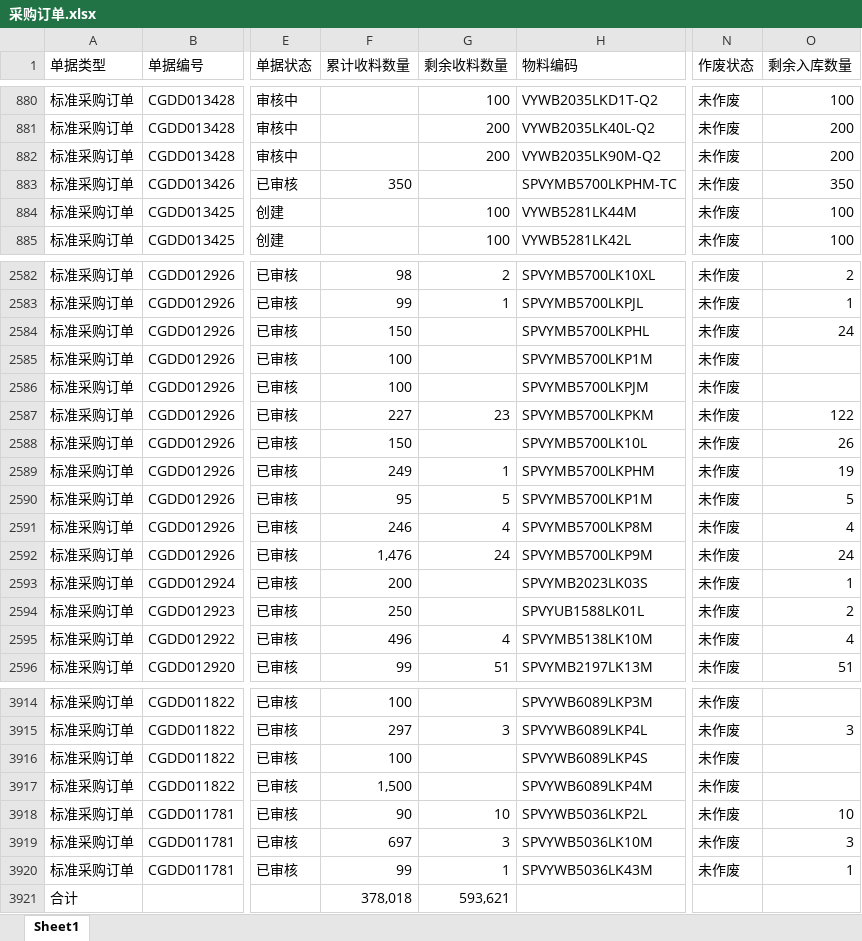
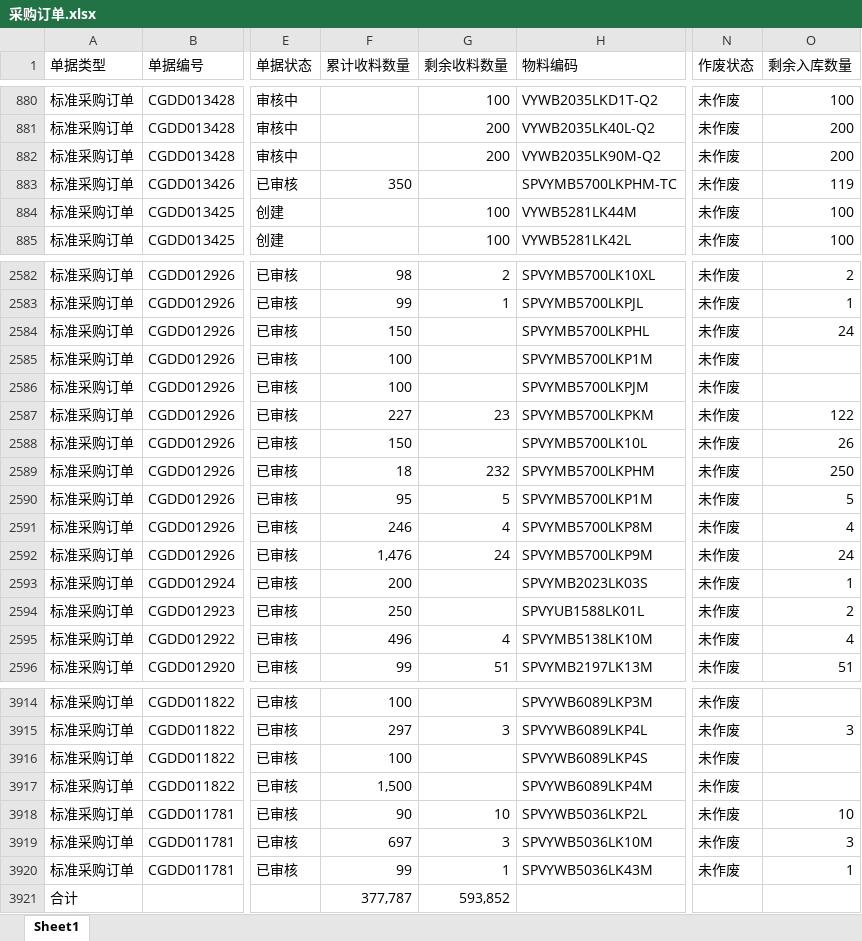
Before and after one commit to yikeqingsongguo/HY.supply-chain-management, an Excel workbook: src/采购订单.xlsx, sheet Sheet1, drawn as a sheet; only a part is shown, gaps mark what is left out; values as stored, in another font and other column widths than the file's, no borders; the diff names each change by its address in the sheet, - before the commit and + after, or states it on an @@ line.

```diff
--- a/src/采购订单.xlsx (sheet Sheet1)
+++ b/src/采购订单.xlsx (sheet Sheet1)
-O883 (剩余入库数量): 350
+O883 (剩余入库数量): 119
-F2589 (累计收料数量): 249
+F2589 (累计收料数量): 18
-G2589 (剩余收料数量): 1
+G2589 (剩余收料数量): 232
-O2589 (剩余入库数量): 19
+O2589 (剩余入库数量): 250
-F3921 (累计收料数量): 378,018
+F3921 (累计收料数量): 377,787
-G3921 (剩余收料数量): 593,621
+G3921 (剩余收料数量): 593,852
```
Also changed, not shown: 1 other file.
